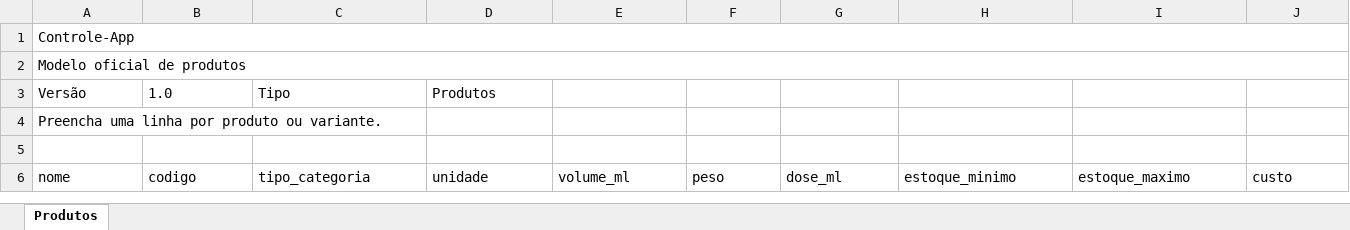
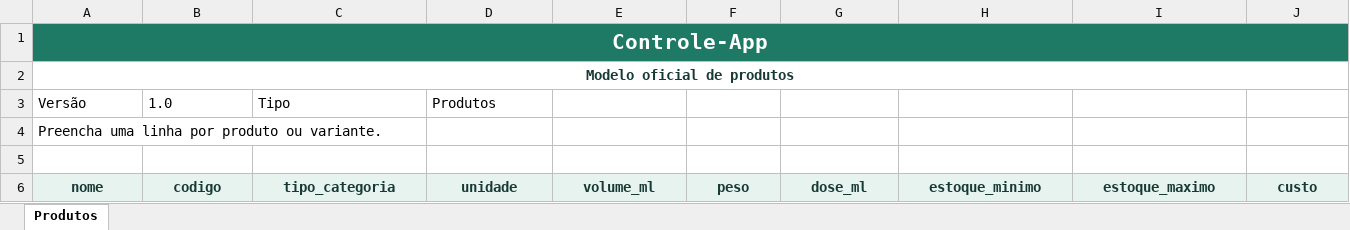
Before and after one commit to Dev-Aylton/Controle-App, an Excel workbook: public/modelo-produtos.xlsx, sheet Produtos, drawn as a sheet; values as stored, in another font and other column widths than the file's, no borders; the diff names each change by its address in the sheet, - before the commit and + after, or states it on an @@ line.

```diff
--- a/public/modelo-produtos.xlsx (sheet Produtos)
+++ b/public/modelo-produtos.xlsx (sheet Produtos)
@@ A1:A2 bold: off → on, alignment: left → center @@
@@ A1 fill: none → #1F7A65, text colour: black → #FFFFFF, text size: larger @@
-A2 text colour: black
+A2 text colour: #173A35
@@ A6:J6 fill: none → #E7F3EF, bold: off → on, text colour: black → #173A35, alignment: left → center @@
```
Also changed, not shown: public/modelo-contagem.xlsx, 13 other files.
